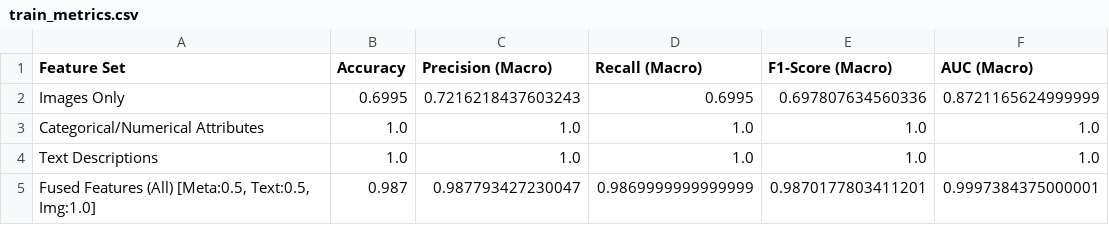
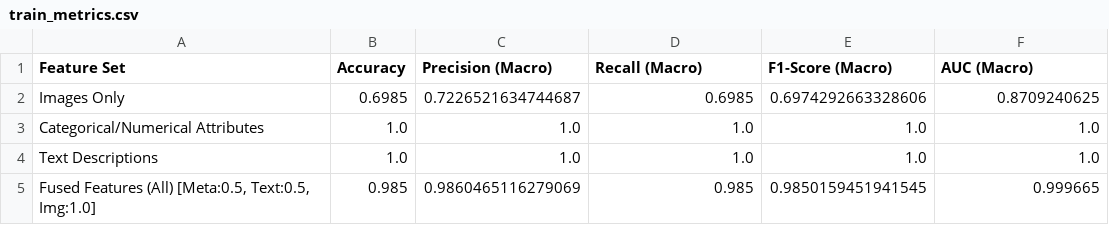
Before and after one commit to koramazzz/FruitAndVegetableRecognition, a CSV file: results/metrics/train_metrics.csv, drawn as a sheet.

```diff
--- a/results/metrics/train_metrics.csv
+++ b/results/metrics/train_metrics.csv
@@ -1,5 +1,5 @@
 Feature Set,Accuracy,Precision (Macro),Recall (Macro),F1-Score (Macro),AUC (Macro)
-Images Only,0.6995,0.7216218437603243,0.6995,0.697807634560336,0.8721165624999999
+Images Only,0.6985,0.7226521634744687,0.6985,0.6974292663328606,0.8709240625
 Categorical/Numerical Attributes,1.0,1.0,1.0,1.0,1.0
 Text Descriptions,1.0,1.0,1.0,1.0,1.0
-"Fused Features (All) [Meta:0.5, Text:0.5, Img:1.0]",0.987,0.987793427230047,0.9869999999999999,0.9870177803411201,0.9997384375000001
+"Fused Features (All) [Meta:0.5, Text:0.5, Img:1.0]",0.985,0.9860465116279069,0.985,0.9850159451941545,0.999665
```
Also changed, not shown: results/comparison/comparison_results.csv, results/metrics/comparison_metrics.csv, 14 other files.
